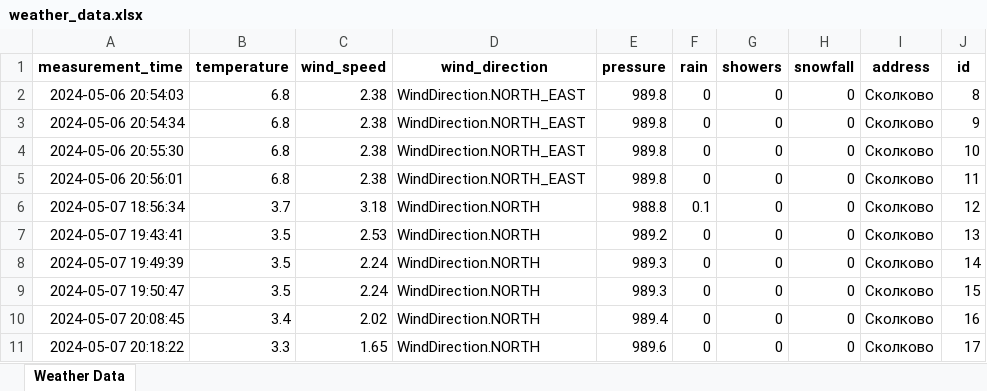
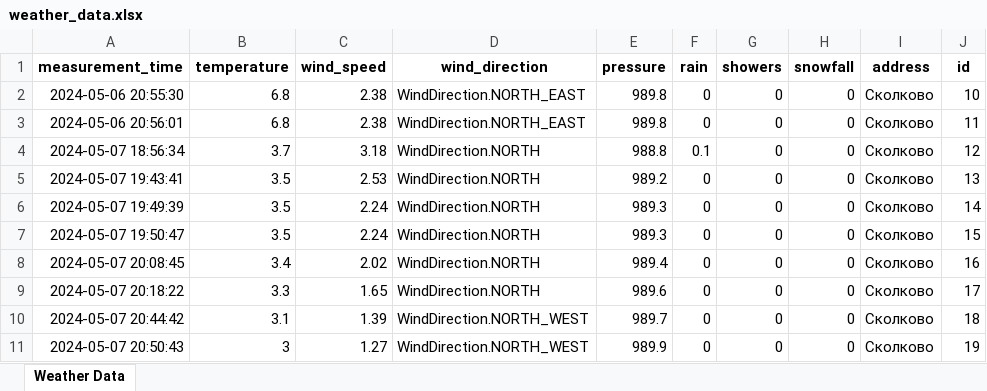
Before and after one commit to marik177/weather_collection, an Excel workbook: weather_data.xlsx, sheet Weather Data, drawn as a sheet; values as stored, in another font and other column widths than the file's, no borders; removed rows and columns are numbered as before the commit, all else as after; the diff names each change by its address in the sheet, - before the commit and + after, or states it on an @@ line.

```diff
--- a/weather_data.xlsx (sheet Weather Data)
+++ b/weather_data.xlsx (sheet Weather Data)
-row 2: 2024-05-06 20:54:03 | 6.8 | 2.38 | WindDirection.NORTH_EAST | 989.8 | 0 | 0 | 0 | Сколково | 8
-row 3: 2024-05-06 20:54:34 | 6.8 | 2.38 | WindDirection.NORTH_EAST | 989.8 | 0 | 0 | 0 | Сколково | 9
+row 10: 2024-05-07 20:44:42 | 3.1 | 1.39 | WindDirection.NORTH_WEST | 989.7 | 0 | 0 | 0 | Сколково | 18
+row 11: 2024-05-07 20:50:43 | 3 | 1.27 | WindDirection.NORTH_WEST | 989.9 | 0 | 0 | 0 | Сколково | 19
```
Also changed, not shown: 9 other files.
